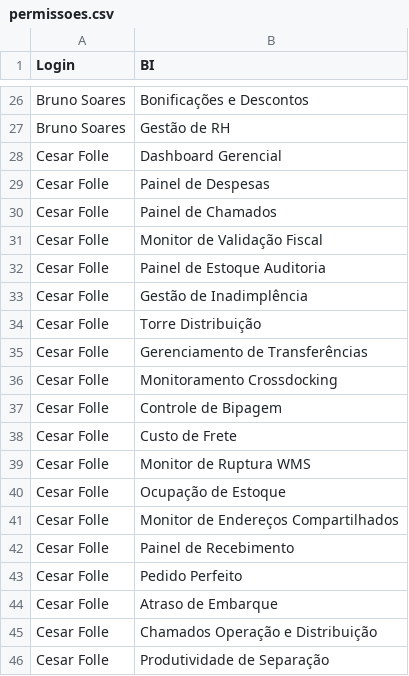
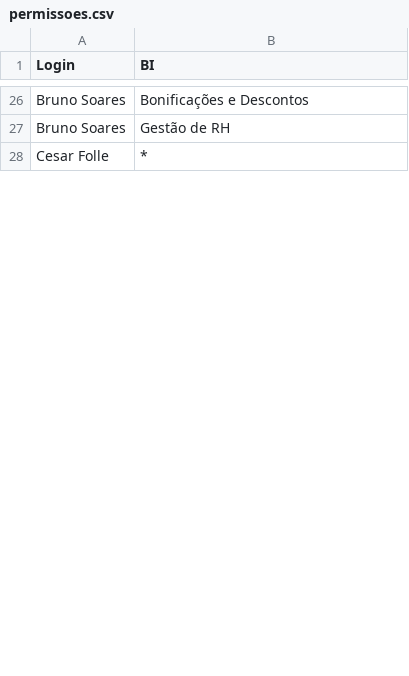
Before and after one commit to Br-Supply/BrSupplyDashboards, a CSV file: permissoes.csv, drawn as a sheet; only a part is shown, gaps mark what is left out; the diff covers the shown part only.

Commit message:
Update permissions in permissoes.csv
Removed specific permissions for several users and replaced them with wildcard entries.

```diff
--- a/permissoes.csv
+++ b/permissoes.csv
@@ -27,20 +27,2 @@ Bruno Soares,Bonificações e Descontos
 Bruno Soares,Gestão de RH
-Cesar Folle,Dashboard Gerencial
-Cesar Folle,Painel de Despesas
-Cesar Folle,Painel de Chamados
-Cesar Folle,Monitor de Validação Fiscal
-Cesar Folle,Painel de Estoque Auditoria
-Cesar Folle,Gestão de Inadimplência
-Cesar Folle,Torre Distribuição
-Cesar Folle,Gerenciamento de Transferências
-Cesar Folle,Monitoramento Crossdocking
-Cesar Folle,Controle de Bipagem
-Cesar Folle,Custo de Frete
-Cesar Folle,Monitor de Ruptura WMS
-Cesar Folle,Ocupação de Estoque
-Cesar Folle,Monitor de Endereços Compartilhados
-Cesar Folle,Painel de Recebimento
-Cesar Folle,Pedido Perfeito
-Cesar Folle,Atraso de Embarque
-Cesar Folle,Chamados Operação e Distribuição
-Cesar Folle,Produtividade de Separação
+Cesar Folle,*
```
Also changed, not shown: 54 removed rows and 2 edited cells elsewhere in this file.
